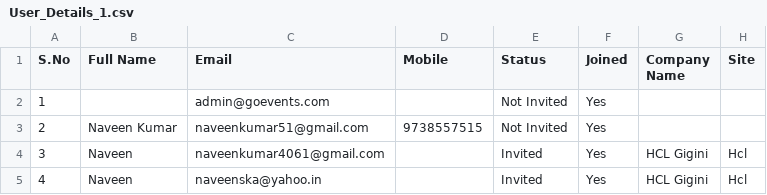
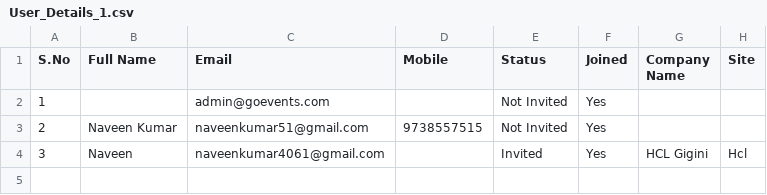
Before and after one commit to Naveenkumar4061/event, a CSV file: public/User_Details_1.csv, drawn as a sheet; the diff names each change by its address in the sheet, - before the commit and + after, or states it on an @@ line.

```diff
--- a/public/User_Details_1.csv
+++ b/public/User_Details_1.csv
-row 5: 4 | Naveen | naveenska@yahoo.in |  | Invited | Yes | HCL Gigini | Hcl
```
Also changed, not shown: 3 other files.
